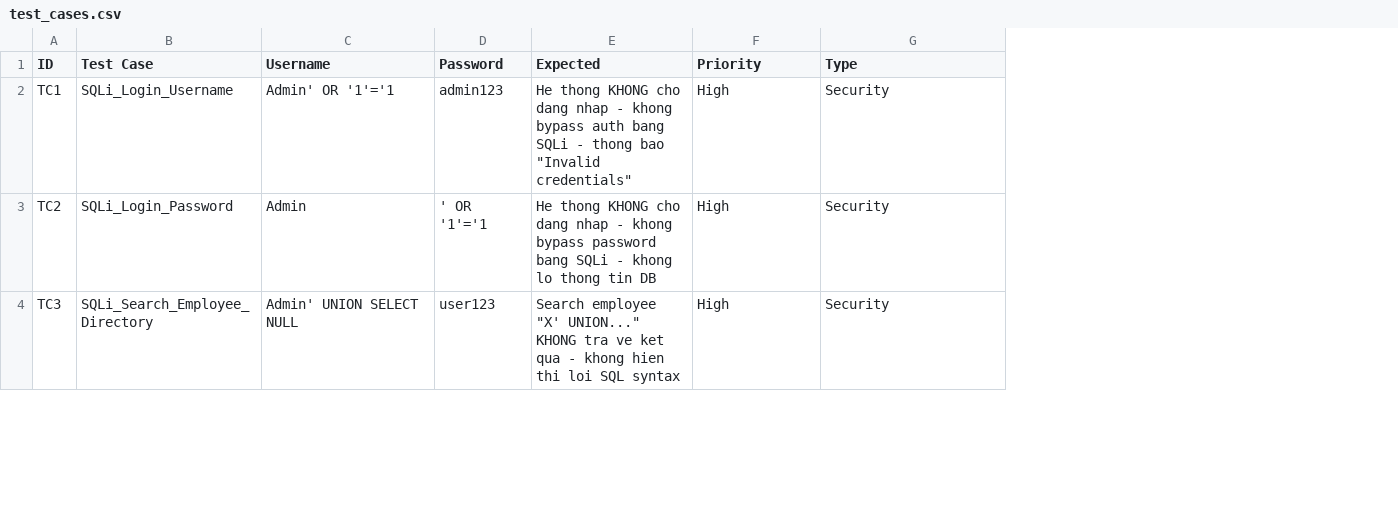
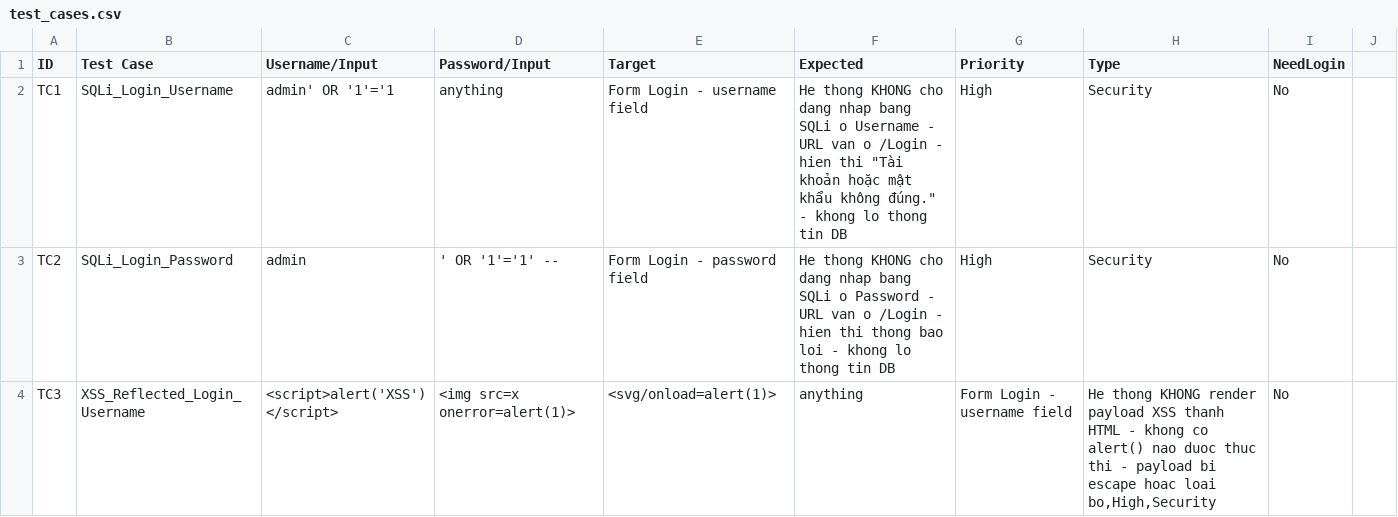
Before and after one commit to TRIphann/selenium_security, a CSV file: test_cases.csv, drawn as a sheet; only a part is shown; removed rows and columns are numbered as before the commit, all else as after; the diff covers the shown part only; the diff names each change by its address in the sheet, - before the commit and + after, or states it on an @@ line.

Commit message:
add: migrate SQLi tests TC01-TC02 to UTC target and add TC03 XSS reflected test

```diff
--- a/test_cases.csv
+++ b/test_cases.csv
-column D (Password), rows 2-4: admin123 | ' OR '1'='1 | user123
+column D (Password/Input), rows 2-4: anything | ' OR '1'='1' -- | <img src=x onerror=alert(1)>
+column E (Target), rows 2-4: Form Login - username field | Form Login - password field | <svg/onload=alert(1)>
+column I (NeedLogin), rows 2-4: all No
+column J, empty
-C1: Username
+C1: Username/Input
-C2 (Username/Input): Admin' OR '1'='1
+C2 (Username/Input): admin' OR '1'='1
-F2 (Expected): …dang nhap - khong bypass auth bang SQLi - thong bao "Invalid credentials"
+F2 (Expected): …dang nhap bang SQLi o Username - URL van o /Login - hien thi "Tài khoản hoặc mật khẩu không đúng." - khong lo thong tin DB
-C3 (Username/Input): Admin
+C3 (Username/Input): admin
-F3 (Expected): …dang nhap - khong bypass password bang SQLi - khong…
+F3 (Expected): …dang nhap bang SQLi o Password - URL van o /Login - hien thi thong bao loi - khong…
-B4 (Test Case): SQLi_Search_Employee_Directory
+B4 (Test Case): XSS_Reflected_Login_Username
-C4 (Username/Input): Admin' UNION SELECT NULL
+C4 (Username/Input): <script>alert('XSS')</script>
-F4 (Expected): Search employee "X' UNION..." KHONG tra ve ket qua - khong hien thi loi SQL syntax
+F4 (Expected): anything
-G4 (Priority): High
+G4 (Priority): Form Login - username field
-H4 (Type): Security
+H4 (Type): He thong KHONG render payload XSS thanh HTML - khong co alert() nao duoc thuc thi - payload bi escape hoac loai bo,High,Security
```
Also changed, not shown: 8 removed rows and 16 edited cells elsewhere in this file, 9 other files.
